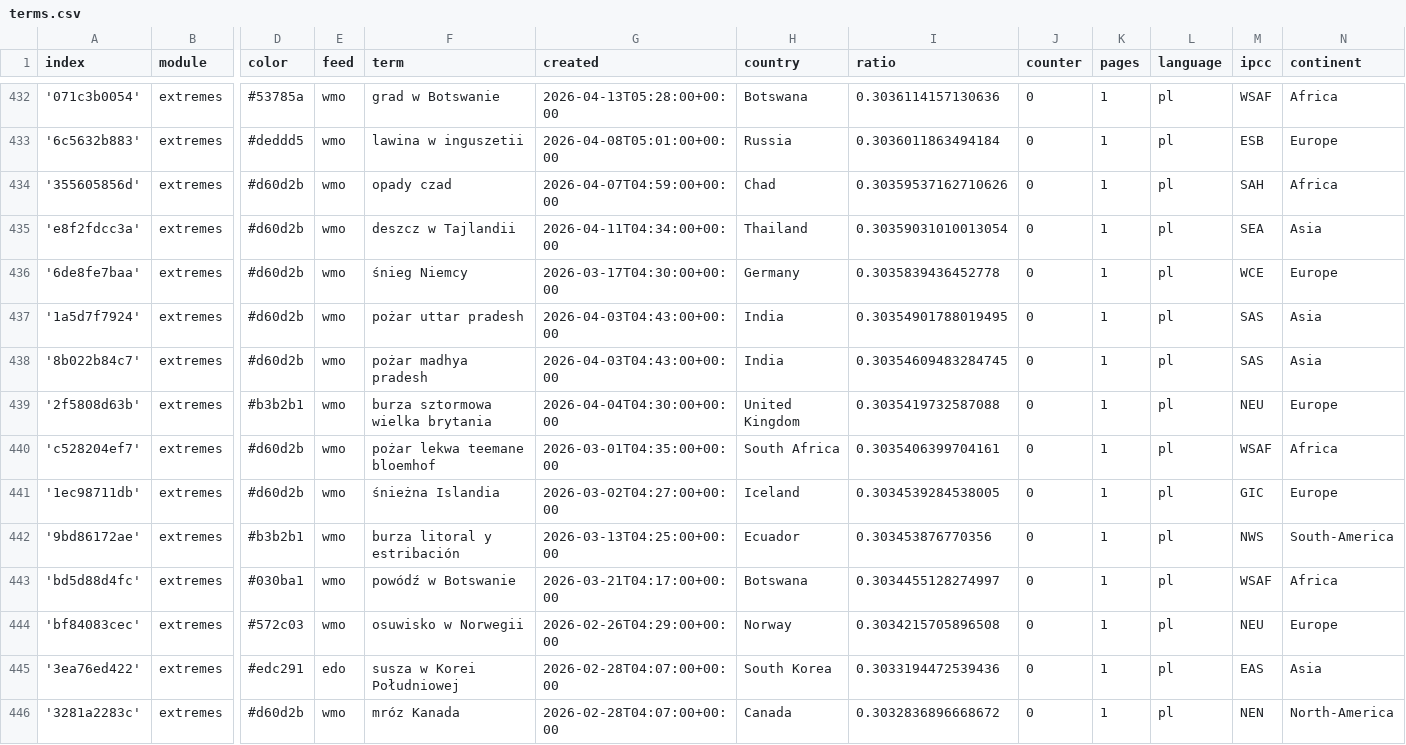
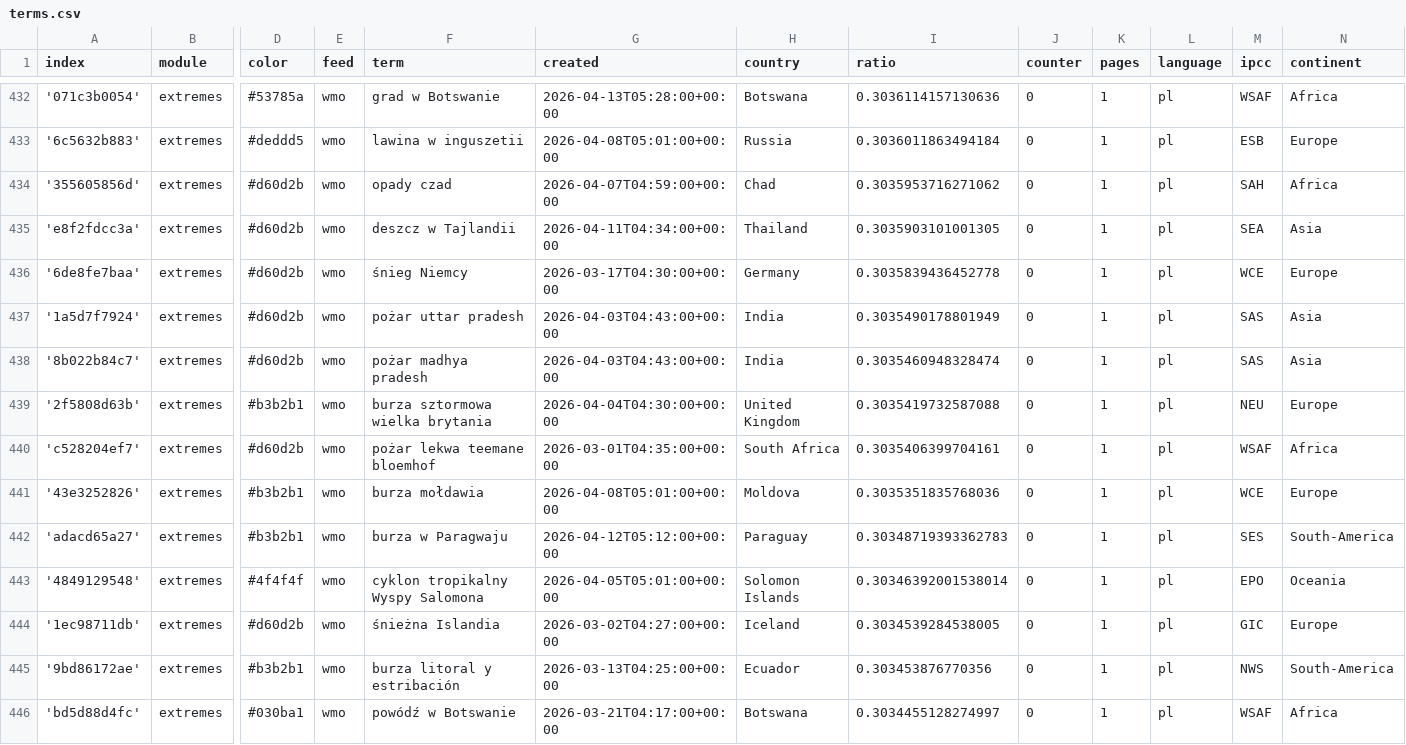
Before and after one commit to hannak555-news/polishExtremes, a CSV file: terms.csv, drawn as a sheet; only a part is shown, gaps mark what is left out; the shorter side is filled out with more unchanged rows; rows hold the shown columns only; the diff covers the shown part only; the diff names each change by its address in the sheet, - before the commit and + after, or states it on an @@ line.

Commit message:
Commit from GitHub Actions (import:0.0)

```diff
--- a/terms.csv
+++ b/terms.csv
-I434 (ratio): 0.30359537162710626
+I434 (ratio): 0.3035953716271062
-I435 (ratio): 0.30359031010013054
+I435 (ratio): 0.3035903101001305
-I437 (ratio): 0.30354901788019495
+I437 (ratio): 0.3035490178801949
-I438 (ratio): 0.30354609483284745
+I438 (ratio): 0.3035460948328474
+row 441: '43e3252826' | extremes | #b3b2b1 | wmo | burza mołdawia | 2026-04-08T05:01:00+00:00 | Moldova | 0.3035351835768036 | 0 | 1 | pl | WCE | Europe
+row 442: 'adacd65a27' | extremes | #b3b2b1 | wmo | burza w Paragwaju | 2026-04-12T05:12:00+00:00 | Paraguay | 0.30348719393362783 | 0 | 1 | pl | SES | South-America
+row 443: '4849129548' | extremes | #4f4f4f | wmo | cyklon tropikalny Wyspy Salomona | 2026-04-05T05:01:00+00:00 | Solomon Islands | 0.30346392001538014 | 0 | 1 | pl | EPO | Oceania
```
Also changed, not shown: 7 added rows elsewhere in this file.
